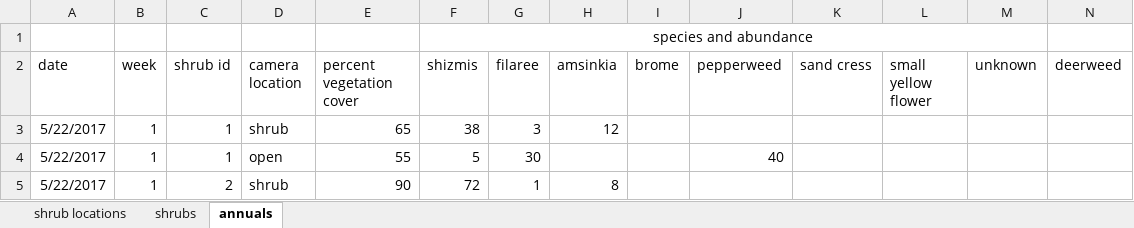
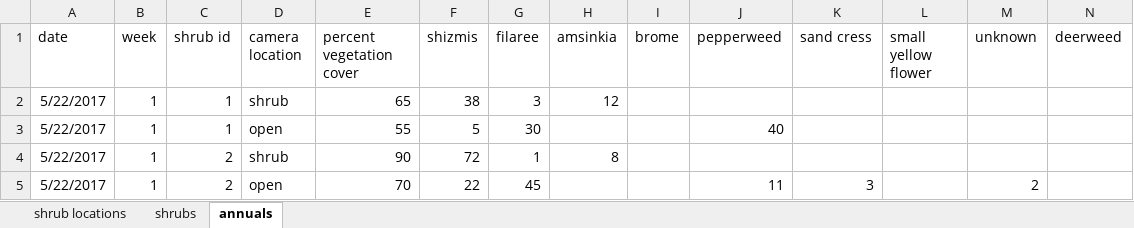
Before and after one commit to cjlortie/Camtrap.contrast.2017, an Excel workbook: data/2017 carrizo camtrap-veg.xlsx, sheet annuals, drawn as a sheet; only a part is shown; the shorter side is filled out with more unchanged rows; values as stored, in another font and other column widths than the file's, no borders; the diff names each change by its address in the sheet, - before the commit and + after, or states it on an @@ line.

Commit message:
data tidy up complete in sheets

```diff
--- a/data/2017 carrizo camtrap-veg.xlsx (sheet annuals)
+++ b/data/2017 carrizo camtrap-veg.xlsx (sheet annuals)
-row 1:  |  |  |  |  | species and abundance
```
Also changed, not shown: 2 other files.
